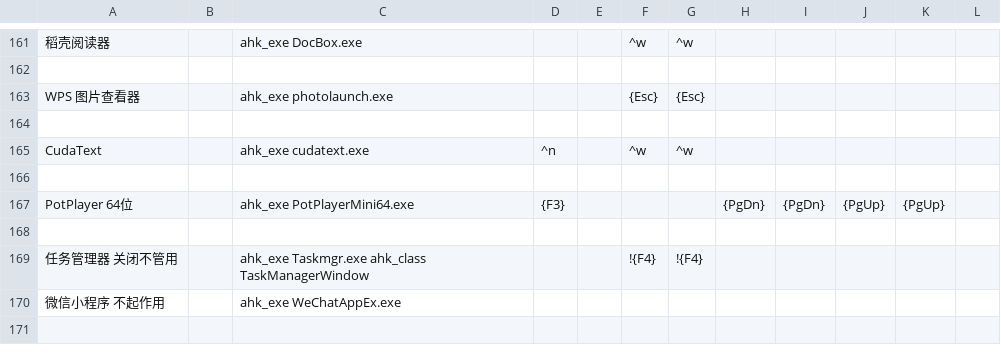
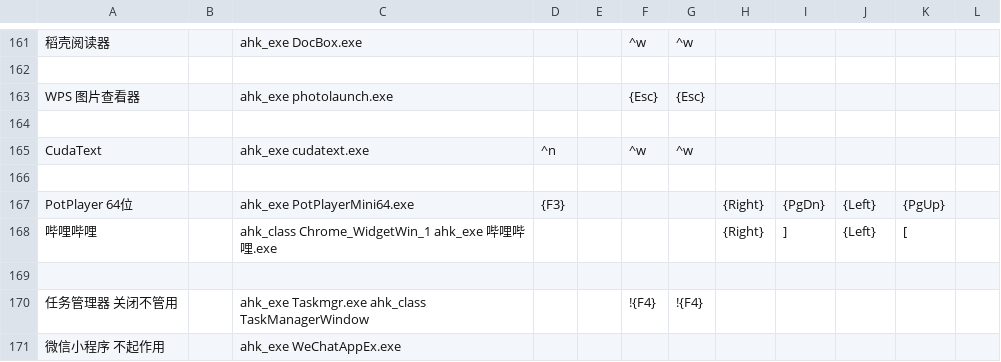
Before and after one commit to acc8226/jiejian, a CSV file: app.csv, drawn as a sheet; only a part is shown, gaps mark what is left out.

Commit message:
add 哔哩哔哩 快捷键支持

```diff
--- a/app.csv
+++ b/app.csv
@@ -166,3 +166,4 @@ CudaText,,ahk_exe cudatext.exe,^n,,^w,^w,,,,,
 ,,,,,,,,,,,
-PotPlayer 64位,,ahk_exe PotPlayerMini64.exe,{F3},,,,{PgDn},{PgDn},{PgUp},{PgUp},
+PotPlayer 64位,,ahk_exe PotPlayerMini64.exe,{F3},,,,{Right},{PgDn},{Left},{PgUp},
+哔哩哔哩,,ahk_class Chrome_WidgetWin_1 ahk_exe 哔哩哔哩.exe,,,,,{Right},],{Left},[,
 ,,,,,,,,,,,
```
Also changed, not shown: data.csv, 3 other files.
